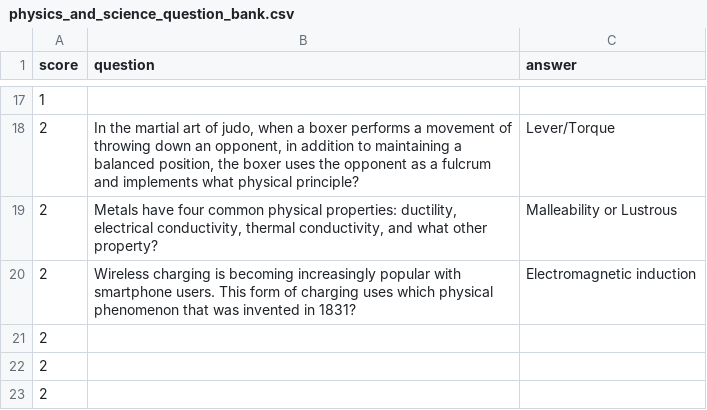
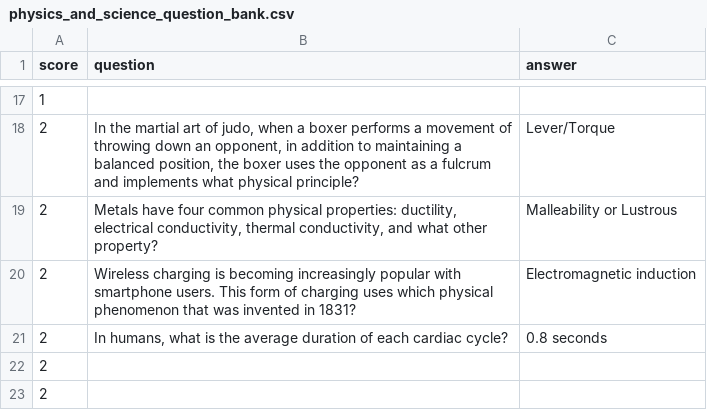
Before and after one commit to lnguye782/Knowledge-Game-2, a CSV file: physics_and_science_question_bank.csv, drawn as a sheet; only a part is shown, gaps mark what is left out.

```diff
--- a/physics_and_science_question_bank.csv
+++ b/physics_and_science_question_bank.csv
@@ -20,3 +20,3 @@ score,question,answer
 2,Wireless charging is becoming increasingly popular with smartphone users. This form of charging uses which physical phenomenon that was invented in 1831?,Electromagnetic induction
-2,,
+2,"In humans, what is the average duration of each cardiac cycle?",0.8 seconds
 2,,
```
Also changed, not shown: all_subject_question_bank.csv, math_question_bank.csv, 2 other files.
